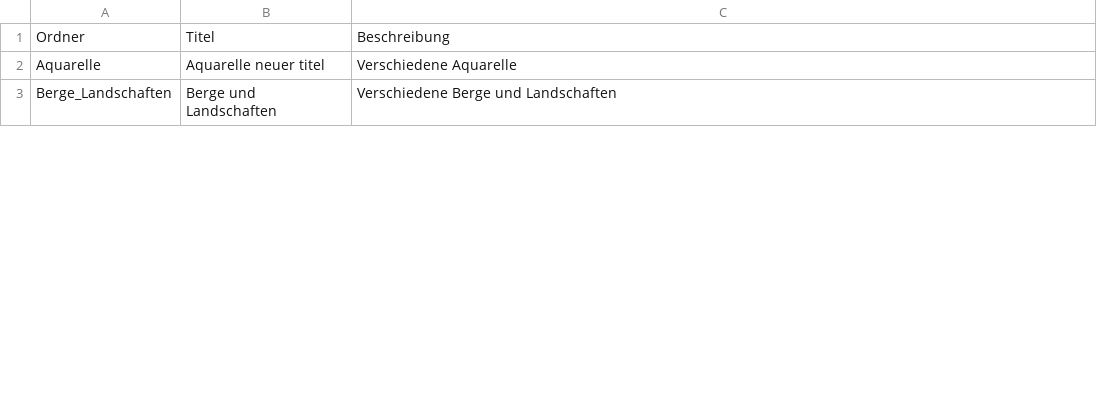
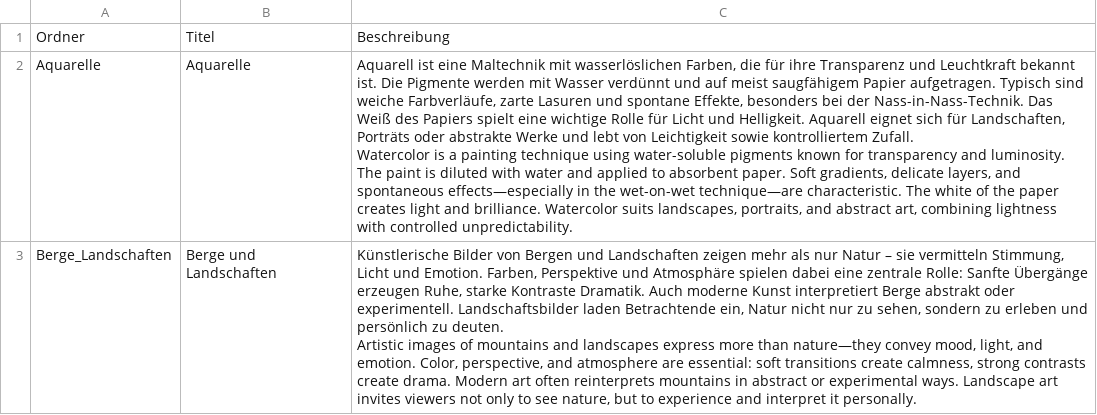
Before and after one commit to saskoart/saskoart.github.io, a CSV file: data/folders.csv, drawn as a sheet; only a part is shown; the diff covers the shown part only.

```diff
--- a/data/folders.csv
+++ b/data/folders.csv
@@ -1,3 +1,7 @@
 Ordner;Titel;Beschreibung
-Aquarelle;Aquarelle neuer titel;Verschiedene Aquarelle
-Berge_Landschaften;Berge und Landschaften;Verschiedene Berge und Landschaften
+Aquarelle;Aquarelle;"Aquarell ist eine Maltechnik mit wasserlöslichen Farben, die für ihre Transparenz und Leuchtkraft bekannt ist. Die Pigmente werden mit Wasser verdünnt und auf meist saugfähigem Papier aufgetragen. Typisch sind weiche Farbverläufe, zarte Lasuren und spontane Effekte, besonders bei der Nass-in-Nass-Technik. Das Weiß des Papiers spielt eine wichtige Rolle für Licht und Helligkeit. Aquarell eignet sich für Landschaften, Porträts oder abstrakte Werke und lebt von Leichtigkeit sowie kontrolliertem Zufall.
+
+Watercolor is a painting technique using water-soluble pigments known for transparency and luminosity. The paint is diluted with water and applied to absorbent paper. Soft gradients, delicate layers, and spontaneous effects—especially in the wet-on-wet technique—are characteristic. The white of the paper creates light and brilliance. Watercolor suits landscapes, portraits, and abstract art, combining lightness with controlled unpredictability."
+Berge_Landschaften;Berge und Landschaften;"Künstlerische Bilder von Bergen und Landschaften zeigen mehr als nur Natur – sie vermitteln Stimmung, Licht und Emotion. Farben, Perspektive und Atmosphäre spielen dabei eine zentrale Rolle: Sanfte Übergänge erzeugen Ruhe, starke Kontraste Dramatik. Auch moderne Kunst interpretiert Berge abstrakt oder experimentell. Landschaftsbilder laden Betrachtende ein, Natur nicht nur zu sehen, sondern zu erleben und persönlich zu deuten.
+
+Artistic images of mountains and landscapes express more than nature—they convey mood, light, and emotion. Color, perspective, and atmosphere are essential: soft transitions create calmness, strong contrasts create drama. Modern art often reinterprets mountains in abstract or experimental ways. Landscape art invites viewers not only to see nature, but to experience and interpret it personally."
```
Also changed, not shown: 1 added row and 2 edited cells elsewhere in this file, 7 other files.
